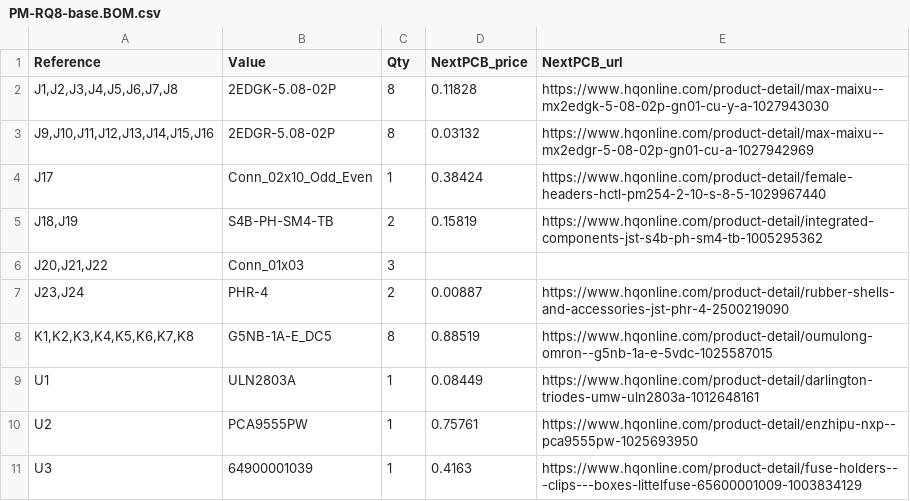
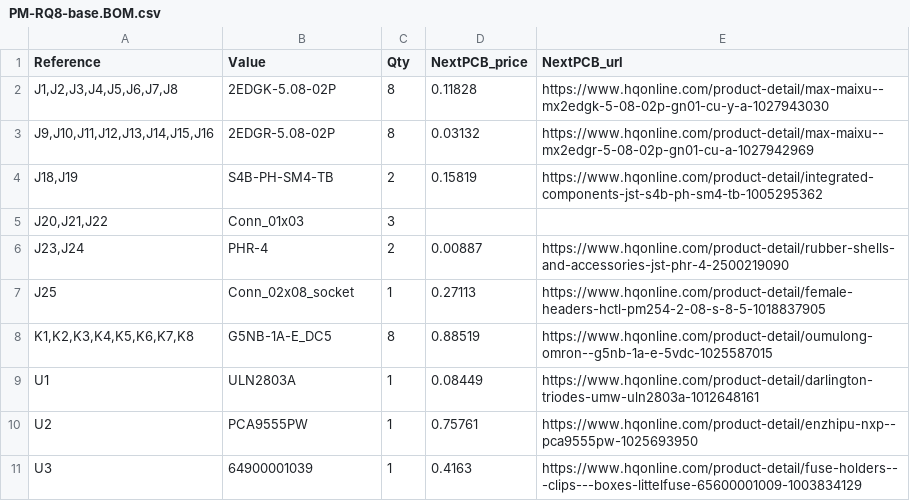
Before and after one commit to Konstantin-Dudersky/plc-modules, a CSV file: PM-RQ8-base/doc/PM-RQ8-base.BOM.csv, drawn as a sheet; removed rows and columns are numbered as before the commit, all else as after; the diff names each change by its address in the sheet, - before the commit and + after, or states it on an @@ line.

```diff
--- a/PM-RQ8-base/doc/PM-RQ8-base.BOM.csv
+++ b/PM-RQ8-base/doc/PM-RQ8-base.BOM.csv
-row 4: J17 | Conn_02x10_Odd_Even | 1 | 0.38424 | https://www.hqonline.com/product-detail/female-headers-hctl-pm254-2-10-s-8-5-1029967440
+row 7: J25 | Conn_02x08_socket | 1 | 0.27113 | https://www.hqonline.com/product-detail/female-headers-hctl-pm254-2-08-s-8-5-1018837905
```
Also changed, not shown: 19 other files.
